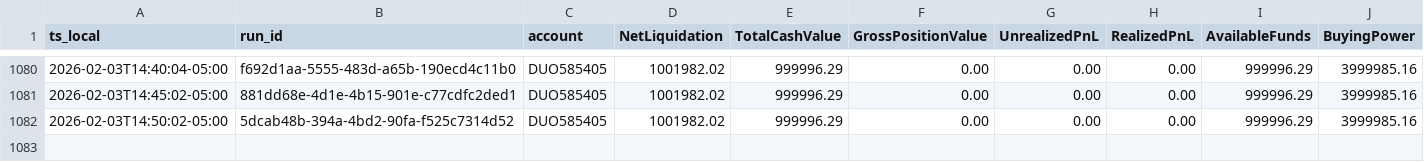
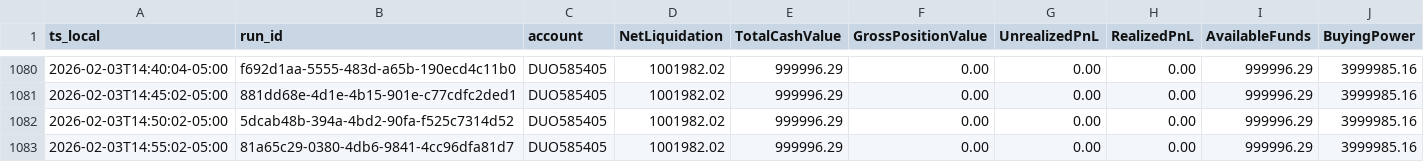
Before and after one commit to martinstabler-bit/IBKR_MeanReversion_Bot, a CSV file: analytics/logs/account.csv, drawn as a sheet; only a part is shown, gaps mark what is left out; rows hold the shown columns only; the diff names each change by its address in the sheet, - before the commit and + after, or states it on an @@ line.

```diff
--- a/analytics/logs/account.csv
+++ b/analytics/logs/account.csv
+row 1083: 2026-02-03T14:55:02-05:00 | 81a65c29-0380-4db6-9841-4cc96dfa81d7 | DUO585405 | 1001982.02 | 999996.29 | 0.00 | 0.00 | 0.00 | 999996.29 | 3999985.16
```
Also changed, not shown: analytics/logs/runs.csv.
